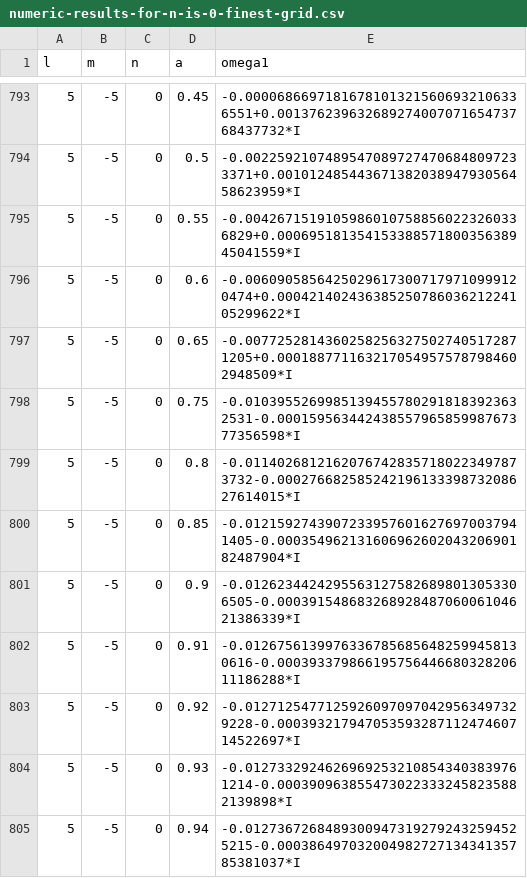
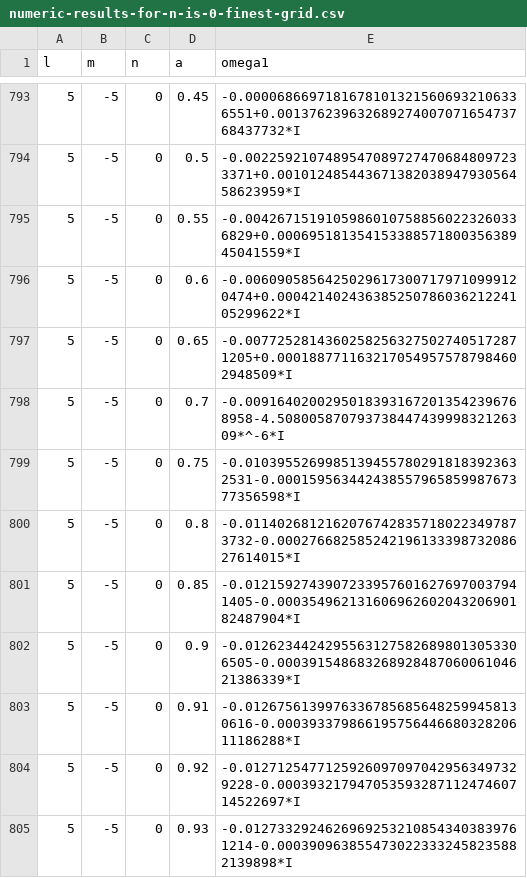
Before and after one commit to StefHusken/scalar-QNMs-higher-derivative-gravity, a CSV file: EFT cubic/numeric-results-for-n-is-0-finest-grid.csv, drawn as a sheet; only a part is shown, gaps mark what is left out; the shorter side is filled out with more unchanged rows.

Commit message:
Add extra EFT Cubic results

```diff
--- a/EFT cubic/numeric-results-for-n-is-0-finest-grid.csv
+++ b/EFT cubic/numeric-results-for-n-is-0-finest-grid.csv
@@ -797,2 +797,3 @@ l,m,n,a,omega1
 5,-5,0,0.65,-0.00772528143602582563275027405172871205+0.0001887711632170549575787984602948509*I
+5,-5,0,0.7,-0.00916402002950183931672013542396768958-4.50800587079373844743999832126309*^-6*I
 5,-5,0,0.75,-0.01039552699851394557802918183923632531-0.00015956344243855796585998767377356598*I
```
Also changed, not shown: EFT cubic/numeric-results-for-n-is-1-finest-grid.csv.
